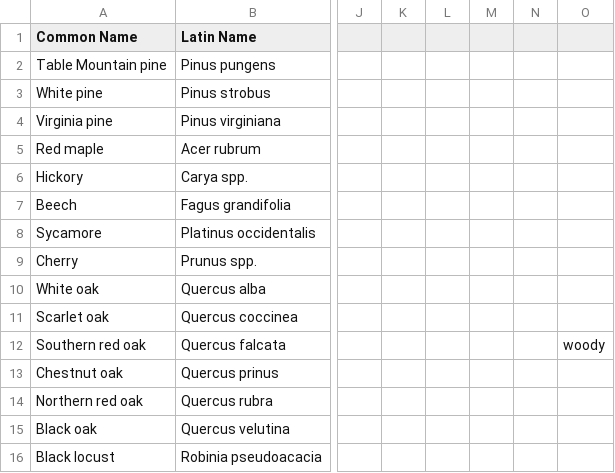
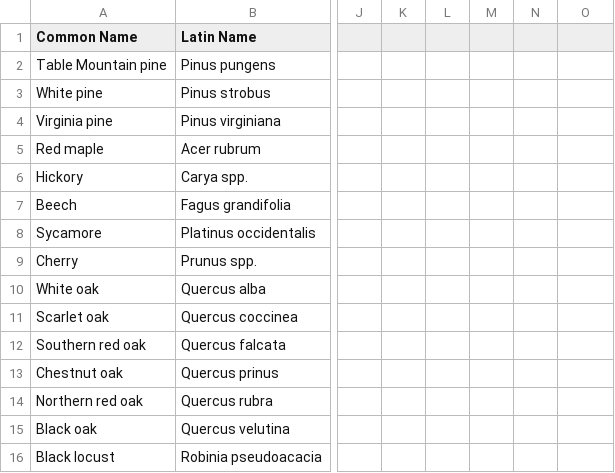
Before and after one commit to SCBI-ForestGEO/scbi_nuisance_species_biomass, a CSV file: data/stem_taper_sheet.csv, drawn as a sheet; only a part is shown, gaps mark what is left out; the diff names each change by its address in the sheet, - before the commit and + after, or states it on an @@ line.

Commit message:
Update stem_taper_sheet.csv
removing typo

```diff
--- a/data/stem_taper_sheet.csv
+++ b/data/stem_taper_sheet.csv
-O12: woody
+O12: (empty)
```
